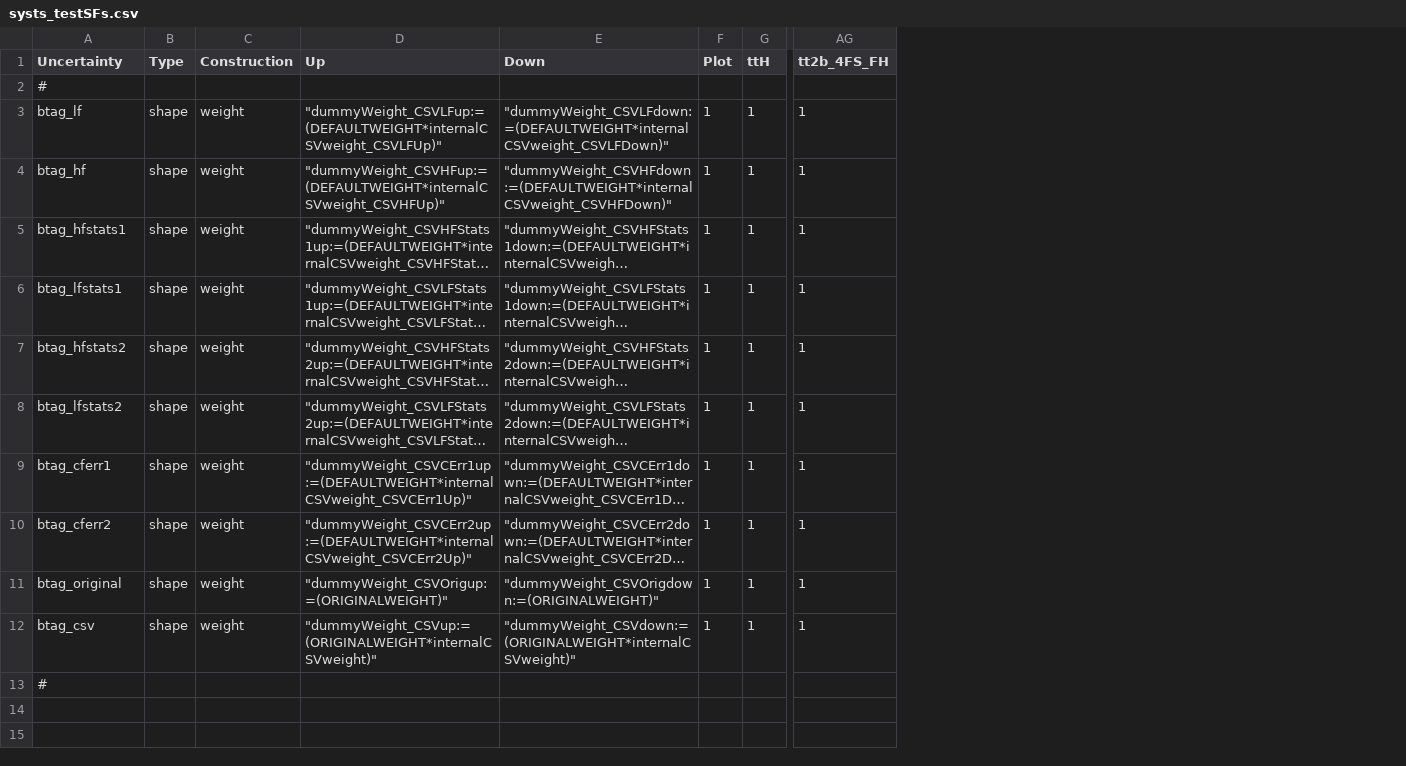
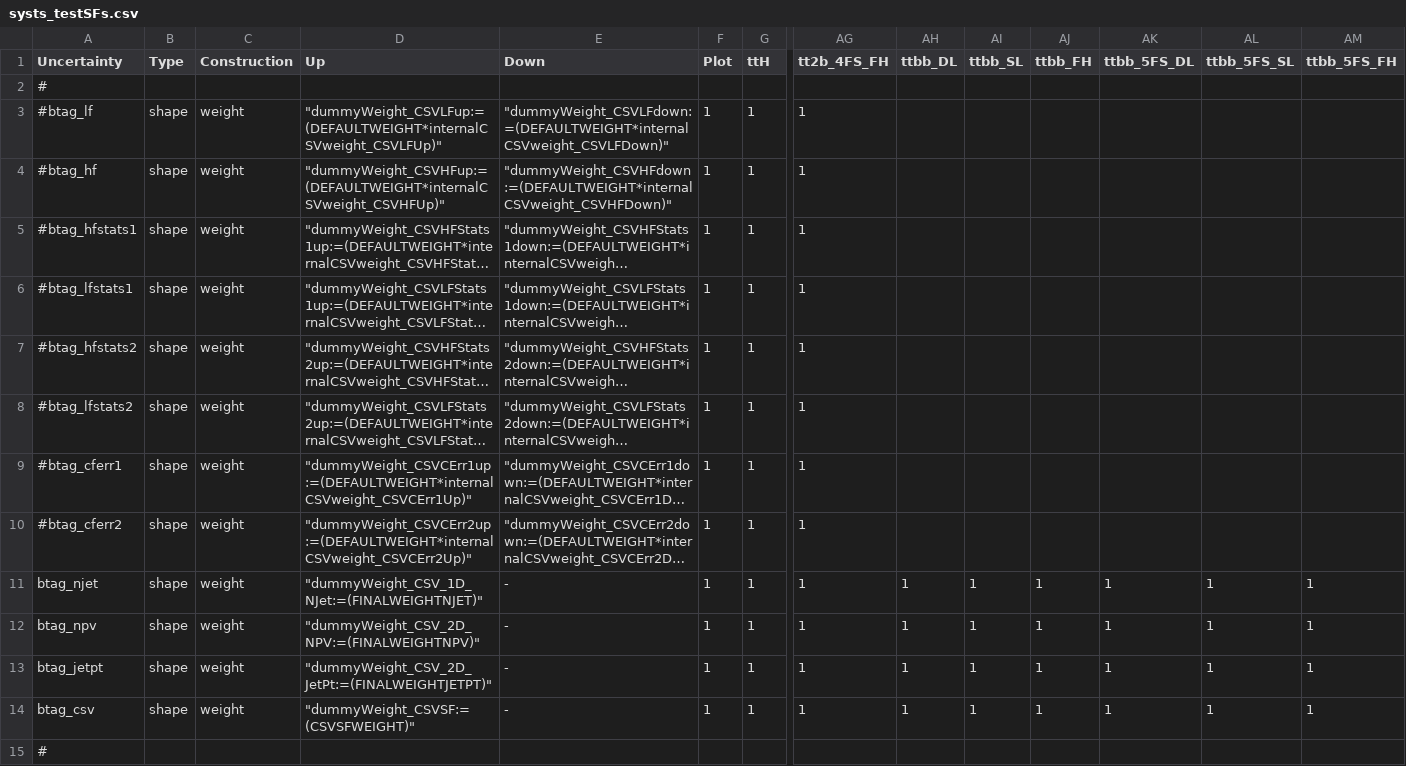
Before and after one commit to kit-cn-cms/pyroot-plotscripts, a CSV file: configs/SFSFderivation/systs_testSFs.csv, drawn as a sheet; only a part is shown, gaps mark what is left out; long unchanged cells end in …; addresses are those after the commit; rows hold the shown columns only; the diff names each change by its address in the sheet, - before the commit and + after, or states it on an @@ line.

```diff
--- a/configs/SFSFderivation/systs_testSFs.csv
+++ b/configs/SFSFderivation/systs_testSFs.csv
+column AH (ttbb_DL), row 12: 1; row 14: 1
+column AI (ttbb_SL), row 12: 1; row 14: 1
+column AJ (ttbb_FH), row 12: 1; row 14: 1
+column AK (ttbb_5FS_DL), row 12: 1; row 14: 1
+column AL (ttbb_5FS_SL), row 12: 1; row 14: 1
+column AM (ttbb_5FS_FH), row 12: 1; row 14: 1
-A3 (Uncertainty): btag_lf
+A3 (Uncertainty): #btag_lf
-A4 (Uncertainty): btag_hf
+A4 (Uncertainty): #btag_hf
-A5 (Uncertainty): btag_hfstats1
+A5 (Uncertainty): #btag_hfstats1
-A6 (Uncertainty): btag_lfstats1
+A6 (Uncertainty): #btag_lfstats1
-A7 (Uncertainty): btag_hfstats2
+A7 (Uncertainty): #btag_hfstats2
-A8 (Uncertainty): btag_lfstats2
+A8 (Uncertainty): #btag_lfstats2
-A9 (Uncertainty): btag_cferr1
+A9 (Uncertainty): #btag_cferr1
-A10 (Uncertainty): btag_cferr2
+A10 (Uncertainty): #btag_cferr2
+row 11: btag_njet | shape | weight | "dummyWeight_CSV_1D_NJet:=(FINALWEIGHTNJET)" | - | 1 | 1 | 1 | 1 | 1 | 1 | 1 | 1 | 1
-A12 (Uncertainty): btag_original
+A12 (Uncertainty): btag_npv
-D12 (Up): "dummyWeight_CSVOrigup:=(ORIGINALWEIGHT)"
+D12 (Up): "dummyWeight_CSV_2D_NPV:=(FINALWEIGHTNPV)"
-E12 (Down): "dummyWeight_CSVOrigdown:=(ORIGINALWEIGHT)"
+E12 (Down): -
+row 13: btag_jetpt | shape | weight | "dummyWeight_CSV_2D_JetPt:=(FINALWEIGHTJETPT)" | - | 1 | 1 | 1 | 1 | 1 | 1 | 1 | 1 | 1
-D14 (Up): "dummyWeight_CSVup:=(ORIGINALWEIGHT*internalCSVweight)"
+D14 (Up): "dummyWeight_CSVSF:=(CSVSFWEIGHT)"
-E14 (Down): "dummyWeight_CSVdown:=(ORIGINALWEIGHT*internalCSVweight)"
+E14 (Down): -
```
Also changed, not shown: configs/SFSFderivation/systs.csv, 19 other files.
